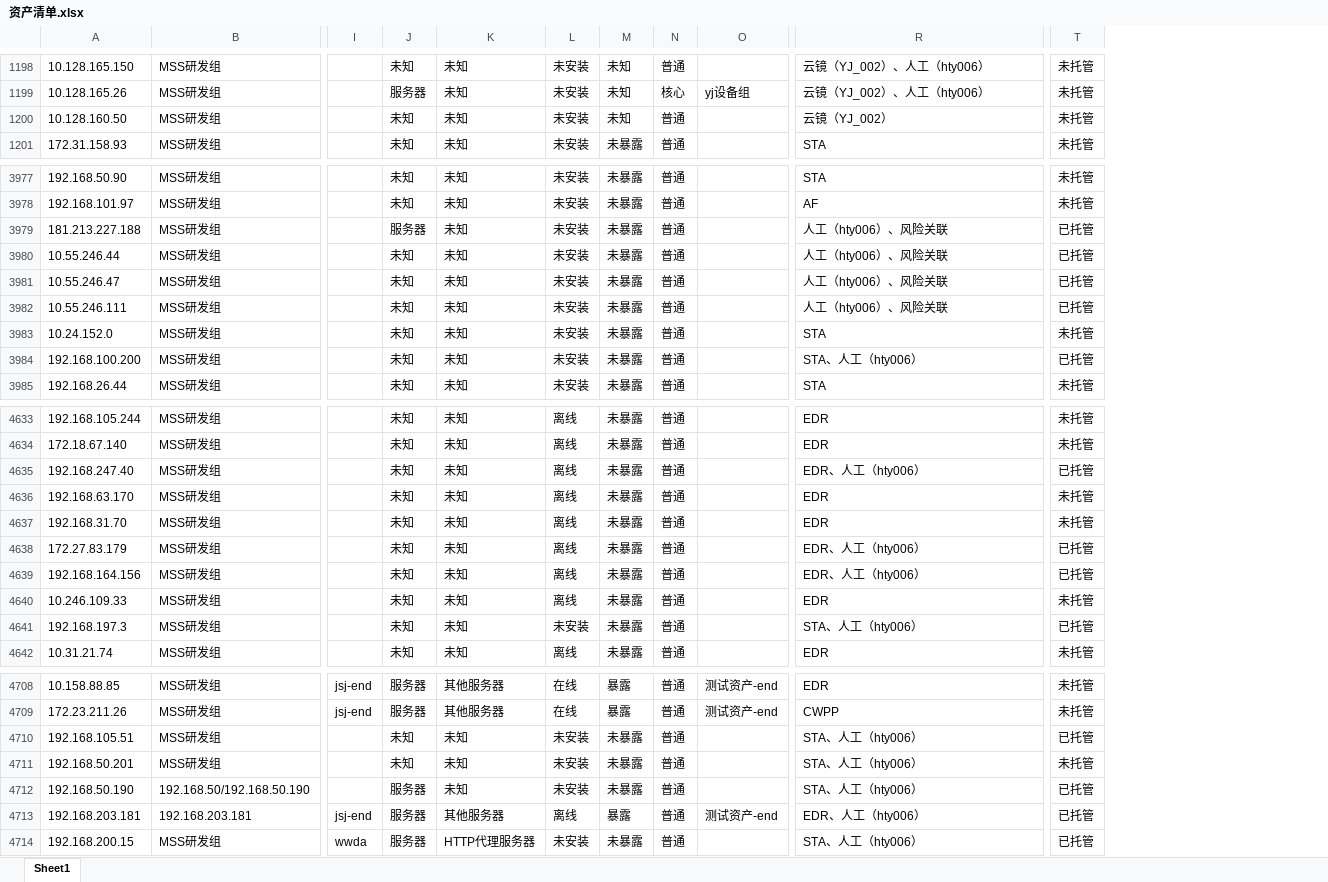
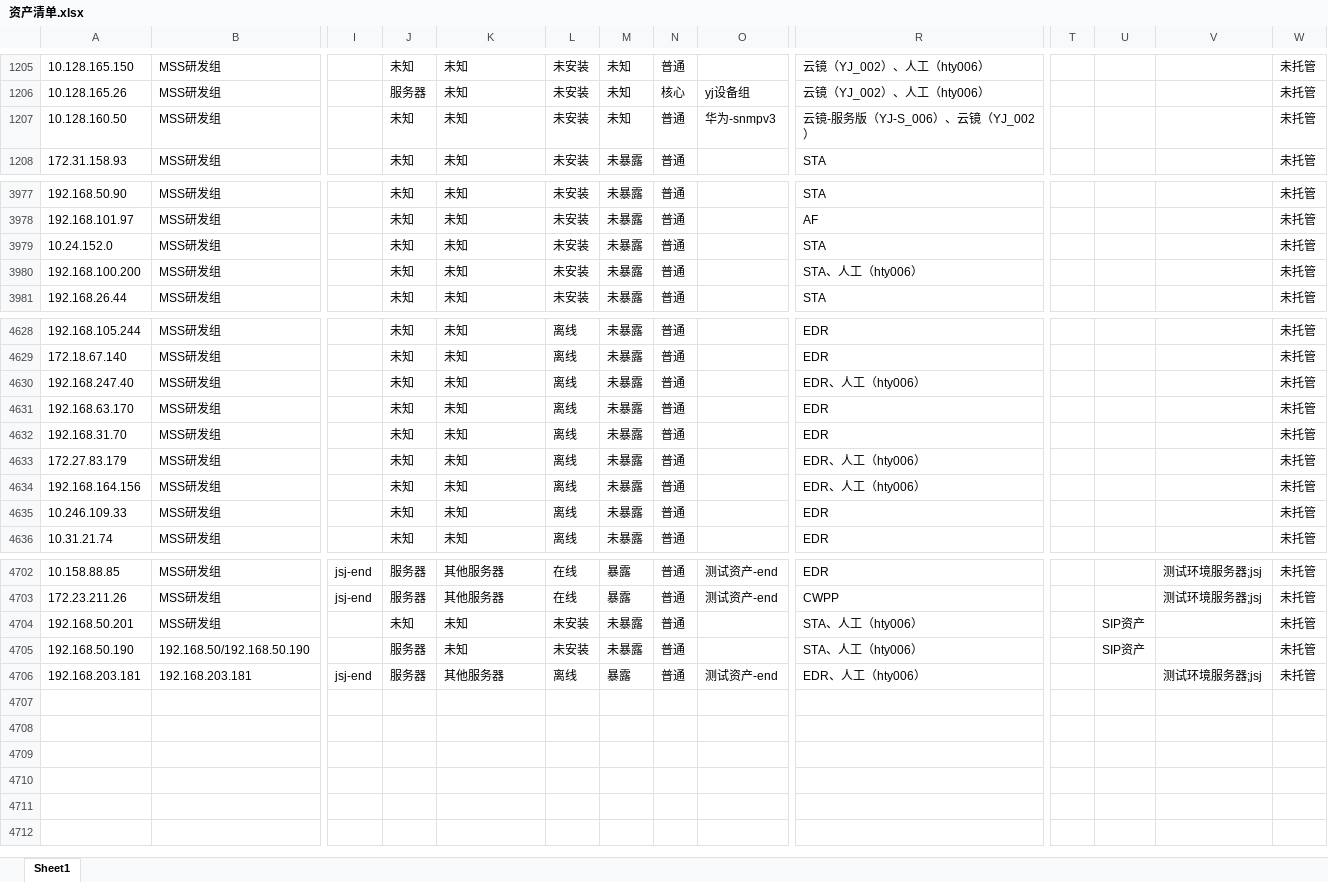
Before and after one commit to QuanXing1211/health-checkup-report, an Excel workbook: 安全体检报告/风险清单/资产清单.xlsx, sheet Sheet1, drawn as a sheet; only a part is shown, gaps mark what is left out; values as stored, in another font and other column widths than the file's, no borders; removed rows and columns are numbered as before the commit, all else as after; rows hold the shown columns only; the diff covers the shown part only; the diff names each change by its address in the sheet, - before the commit and + after, or states it on an @@ line.

```diff
--- a/安全体检报告/风险清单/资产清单.xlsx (sheet Sheet1)
+++ b/安全体检报告/风险清单/资产清单.xlsx (sheet Sheet1)
+column T, empty
+column U, rows 4704-4705: SIP资产 | SIP资产
+column V, rows 4702-4706: 测试环境服务器;jsj | 测试环境服务器;jsj |  |  | 测试环境服务器;jsj
-O1207: (empty)
+O1207: 华为-snmpv3
-R1207: 云镜（YJ_002）
+R1207: 云镜-服务版（YJ-S_006）、云镜（YJ_002）
-row 3979: 181.213.227.188 | MSS研发组 |  | 服务器 | 未知 | 未安装 | 未暴露 | 普通 |  | 人工（hty006）、风险关联 | 已托管
-row 3980: 10.55.246.44 | MSS研发组 |  | 未知 | 未知 | 未安装 | 未暴露 | 普通 |  | 人工（hty006）、风险关联 | 已托管
-row 3981: 10.55.246.47 | MSS研发组 |  | 未知 | 未知 | 未安装 | 未暴露 | 普通 |  | 人工（hty006）、风险关联 | 已托管
-row 3982: 10.55.246.111 | MSS研发组 |  | 未知 | 未知 | 未安装 | 未暴露 | 普通 |  | 人工（hty006）、风险关联 | 已托管
-W3980: 已托管
+W3980: 未托管
-W4630: 已托管
+W4630: 未托管
-W4633:W4634: 已托管
+W4633:W4634: 未托管
-row 4641: 192.168.197.3 | MSS研发组 |  | 未知 | 未知 | 未安装 | 未暴露 | 普通 |  | STA、人工（hty006） | 已托管
-row 4710: 192.168.105.51 | MSS研发组 |  | 未知 | 未知 | 未安装 | 未暴露 | 普通 |  | STA、人工（hty006） | 已托管
-W4705:W4706: 已托管
+W4705:W4706: 未托管
-row 4714: 192.168.200.15 | MSS研发组 | wwda | 服务器 | HTTP代理服务器 | 未安装 | 未暴露 | 普通 |  | STA、人工（hty006） | 已托管
```
Also changed, not shown: 7 added rows, 8 removed rows and 81 edited cells elsewhere in this sheet, 安全体检报告/风险清单/安全事件表.xlsx, 安全体检报告/风险清单/弱口令清单.xlsx, 10 other files.
